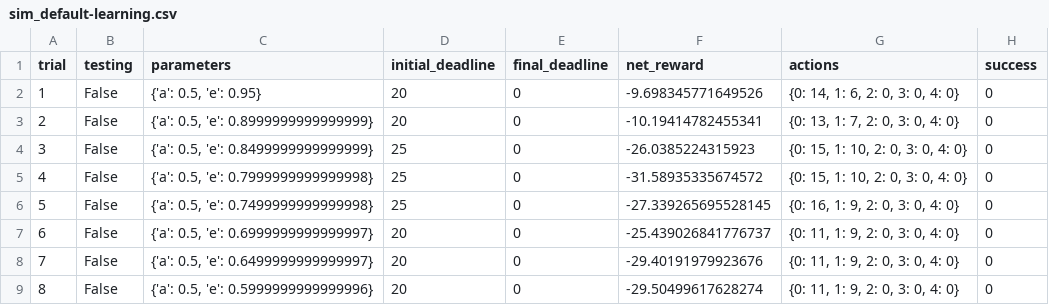
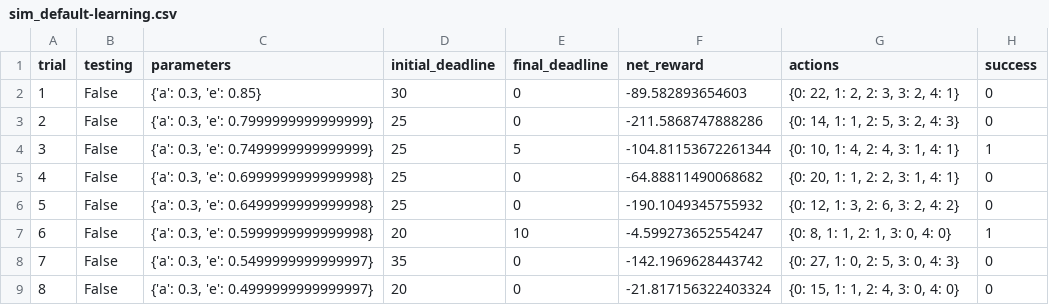
Before and after one commit to Blaze2017/smartcab, a CSV file: logs/sim_default-learning.csv, drawn as a sheet; only a part is shown; the diff covers the shown part only.

```diff
--- a/logs/sim_default-learning.csv
+++ b/logs/sim_default-learning.csv
@@ -1,9 +1,9 @@
 trial,testing,parameters,initial_deadline,final_deadline,net_reward,actions,success
-1,False,"{'a': 0.5, 'e': 0.95}",20,0,-9.698345771649526,"{0: 14, 1: 6, 2: 0, 3: 0, 4: 0}",0
-2,False,"{'a': 0.5, 'e': 0.8999999999999999}",20,0,-10.19414782455341,"{0: 13, 1: 7, 2: 0, 3: 0, 4: 0}",0
-3,False,"{'a': 0.5, 'e': 0.8499999999999999}",25,0,-26.0385224315923,"{0: 15, 1: 10, 2: 0, 3: 0, 4: 0}",0
-4,False,"{'a': 0.5, 'e': 0.7999999999999998}",25,0,-31.58935335674572,"{0: 15, 1: 10, 2: 0, 3: 0, 4: 0}",0
-5,False,"{'a': 0.5, 'e': 0.7499999999999998}",25,0,-27.339265695528145,"{0: 16, 1: 9, 2: 0, 3: 0, 4: 0}",0
-6,False,"{'a': 0.5, 'e': 0.6999999999999997}",20,0,-25.439026841776737,"{0: 11, 1: 9, 2: 0, 3: 0, 4: 0}",0
-7,False,"{'a': 0.5, 'e': 0.6499999999999997}",20,0,-29.40191979923676,"{0: 11, 1: 9, 2: 0, 3: 0, 4: 0}",0
-8,False,"{'a': 0.5, 'e': 0.5999999999999996}",20,0,-29.50499617628274,"{0: 11, 1: 9, 2: 0, 3: 0, 4: 0}",0
+1,False,"{'a': 0.3, 'e': 0.85}",30,0,-89.582893654603,"{0: 22, 1: 2, 2: 3, 3: 2, 4: 1}",0
+2,False,"{'a': 0.3, 'e': 0.7999999999999999}",25,0,-211.5868747888286,"{0: 14, 1: 1, 2: 5, 3: 2, 4: 3}",0
+3,False,"{'a': 0.3, 'e': 0.7499999999999999}",25,5,-104.81153672261344,"{0: 10, 1: 4, 2: 4, 3: 1, 4: 1}",1
+4,False,"{'a': 0.3, 'e': 0.6999999999999998}",25,0,-64.88811490068682,"{0: 20, 1: 1, 2: 2, 3: 1, 4: 1}",0
+5,False,"{'a': 0.3, 'e': 0.6499999999999998}",25,0,-190.1049345755932,"{0: 12, 1: 3, 2: 6, 3: 2, 4: 2}",0
+6,False,"{'a': 0.3, 'e': 0.5999999999999998}",20,10,-4.599273652554247,"{0: 8, 1: 1, 2: 1, 3: 0, 4: 0}",1
+7,False,"{'a': 0.3, 'e': 0.5499999999999997}",35,0,-142.1969628443742,"{0: 27, 1: 0, 2: 5, 3: 0, 4: 3}",0
+8,False,"{'a': 0.3, 'e': 0.4999999999999997}",20,0,-21.817156322403324,"{0: 15, 1: 1, 2: 4, 3: 0, 4: 0}",0
```
Also changed, not shown: 104 edited cells elsewhere in this file, logs/sim_improved-learning.csv, 8 other files.
